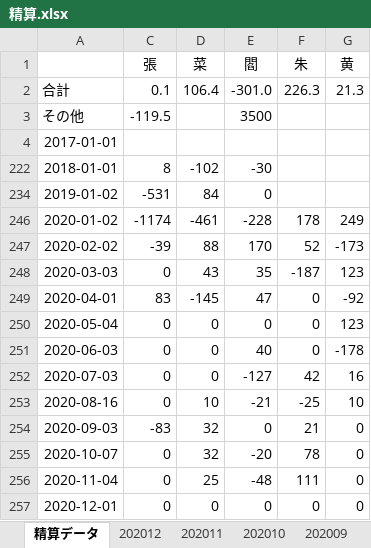
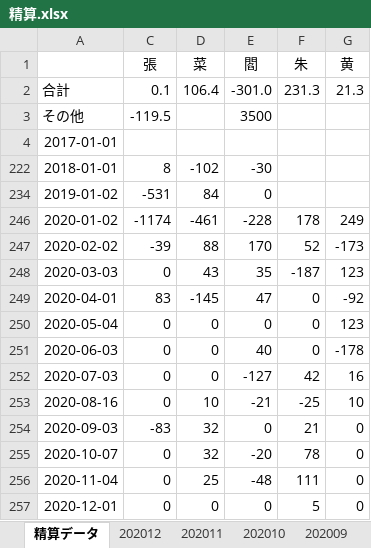
Before and after one commit to moenimei/-, an Excel workbook: 精算.xlsx, sheet 精算データ, drawn as a sheet; values as stored, in another font and other column widths than the file's, no borders; the diff names each change by its address in the sheet, - before the commit and + after, or states it on an @@ line.

```diff
--- a/精算.xlsx (sheet 精算データ)
+++ b/精算.xlsx (sheet 精算データ)
-F2 (朱): 226.3
+F2 (朱): 231.3
-F257 (朱): 0
+F257 (朱): 5
```
Also changed, not shown: sheet 202012.
